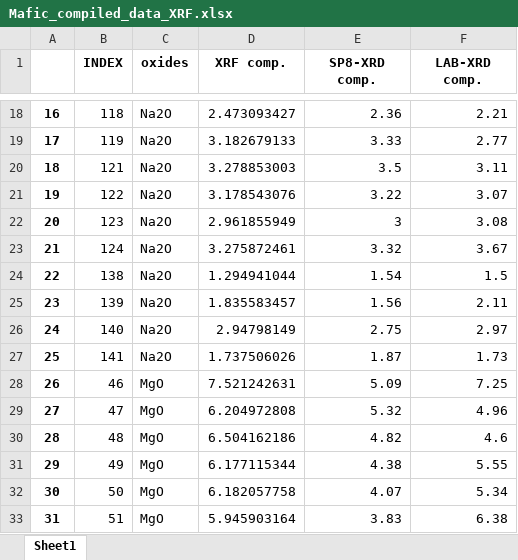
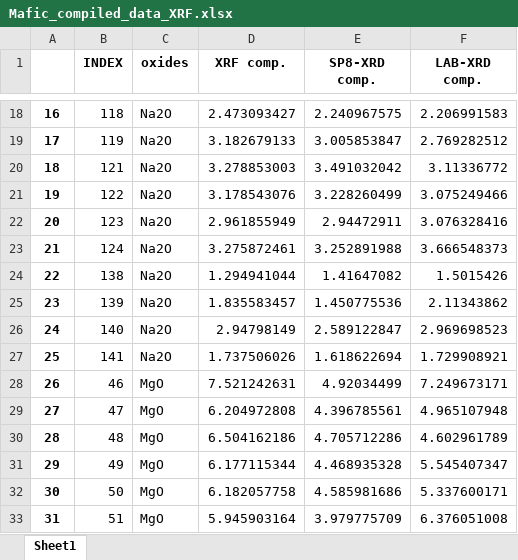
Before and after one commit to MSrakugo/PXRD-Validation-Paper, an Excel workbook: 0_Data/2_Compiled_Data/Mafic_compiled_data_XRF.xlsx, sheet Sheet1, drawn as a sheet; only a part is shown, gaps mark what is left out; values as stored, in another font and other column widths than the file's, no borders; the diff covers the shown part only; the diff names each change by its address in the sheet, - before the commit and + after, or states it on an @@ line.

```diff
--- a/0_Data/2_Compiled_Data/Mafic_compiled_data_XRF.xlsx (sheet Sheet1)
+++ b/0_Data/2_Compiled_Data/Mafic_compiled_data_XRF.xlsx (sheet Sheet1)
-E18 (SP8-XRD comp.): 2.36
+E18 (SP8-XRD comp.): 2.240967575
-F18 (LAB-XRD comp.): 2.21
+F18 (LAB-XRD comp.): 2.206991583
-E19 (SP8-XRD comp.): 3.33
+E19 (SP8-XRD comp.): 3.005853847
-F19 (LAB-XRD comp.): 2.77
+F19 (LAB-XRD comp.): 2.769282512
-E20 (SP8-XRD comp.): 3.5
+E20 (SP8-XRD comp.): 3.491032042
-F20 (LAB-XRD comp.): 3.11
+F20 (LAB-XRD comp.): 3.11336772
-E21 (SP8-XRD comp.): 3.22
+E21 (SP8-XRD comp.): 3.228260499
-F21 (LAB-XRD comp.): 3.07
+F21 (LAB-XRD comp.): 3.075249466
-E22 (SP8-XRD comp.): 3
+E22 (SP8-XRD comp.): 2.94472911
-F22 (LAB-XRD comp.): 3.08
+F22 (LAB-XRD comp.): 3.076328416
-E23 (SP8-XRD comp.): 3.32
+E23 (SP8-XRD comp.): 3.252891988
-F23 (LAB-XRD comp.): 3.67
+F23 (LAB-XRD comp.): 3.666548373
-E24 (SP8-XRD comp.): 1.54
+E24 (SP8-XRD comp.): 1.41647082
-F24 (LAB-XRD comp.): 1.5
+F24 (LAB-XRD comp.): 1.5015426
-E25 (SP8-XRD comp.): 1.56
+E25 (SP8-XRD comp.): 1.450775536
-F25 (LAB-XRD comp.): 2.11
+F25 (LAB-XRD comp.): 2.11343862
-E26 (SP8-XRD comp.): 2.75
+E26 (SP8-XRD comp.): 2.589122847
-F26 (LAB-XRD comp.): 2.97
+F26 (LAB-XRD comp.): 2.969698523
-E27 (SP8-XRD comp.): 1.87
+E27 (SP8-XRD comp.): 1.618622694
-F27 (LAB-XRD comp.): 1.73
+F27 (LAB-XRD comp.): 1.729908921
-E28 (SP8-XRD comp.): 5.09
+E28 (SP8-XRD comp.): 4.92034499
-F28 (LAB-XRD comp.): 7.25
+F28 (LAB-XRD comp.): 7.249673171
-E29 (SP8-XRD comp.): 5.32
+E29 (SP8-XRD comp.): 4.396785561
-F29 (LAB-XRD comp.): 4.96
+F29 (LAB-XRD comp.): 4.965107948
-E30 (SP8-XRD comp.): 4.82
+E30 (SP8-XRD comp.): 4.705712286
-F30 (LAB-XRD comp.): 4.6
+F30 (LAB-XRD comp.): 4.602961789
-E31 (SP8-XRD comp.): 4.38
+E31 (SP8-XRD comp.): 4.468935328
-F31 (LAB-XRD comp.): 5.55
+F31 (LAB-XRD comp.): 5.545407347
-E32 (SP8-XRD comp.): 4.07
+E32 (SP8-XRD comp.): 4.585981686
-F32 (LAB-XRD comp.): 5.34
+F32 (LAB-XRD comp.): 5.337600171
-E33 (SP8-XRD comp.): 3.83
+E33 (SP8-XRD comp.): 3.979775709
-F33 (LAB-XRD comp.): 6.38
+F33 (LAB-XRD comp.): 6.376051008
```
Also changed, not shown: 26 removed rows, 483 edited cells and row numbers in column A elsewhere in this sheet, 0_Data/2_Compiled_Data/Mafic_compiled_data_Param.xlsx, 0_Data/2_Compiled_Data/Param_compile_df.xlsx, 49 other files.
